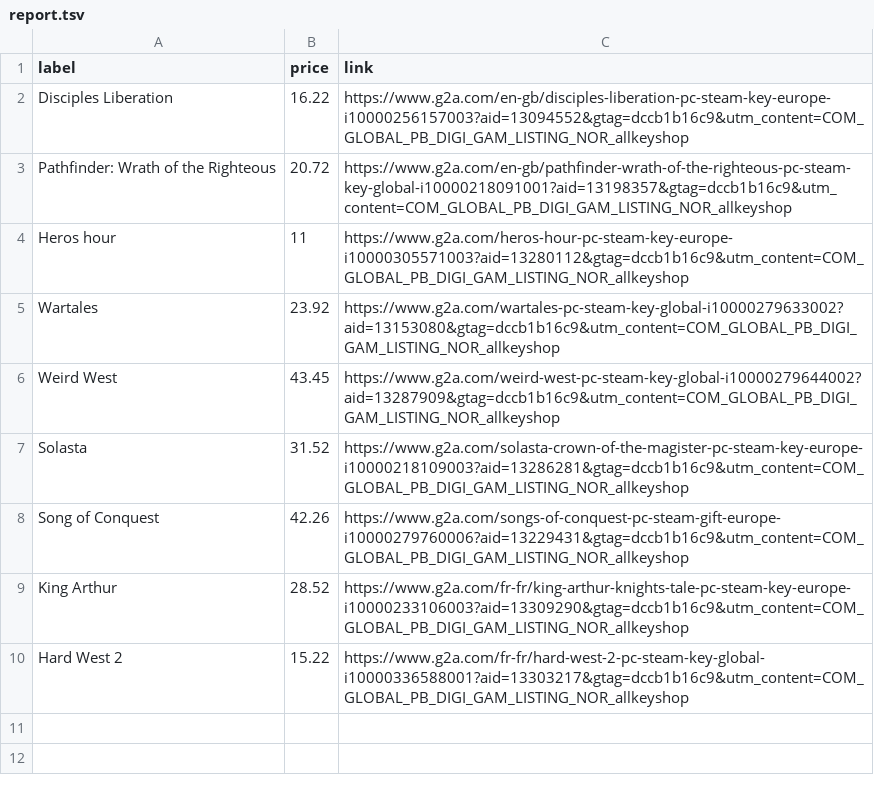
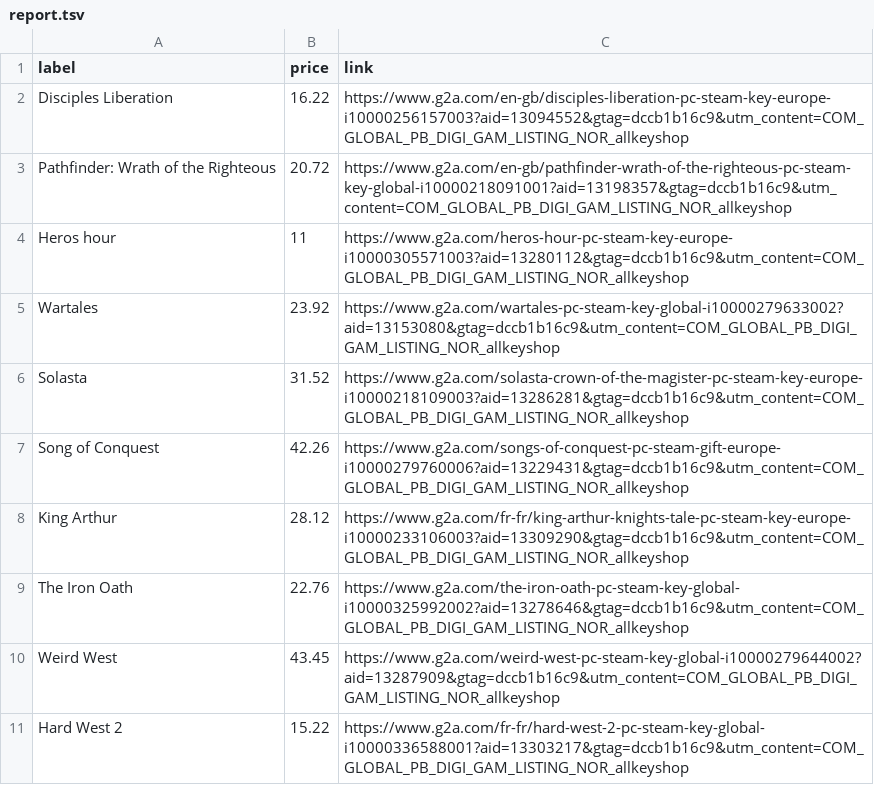
Before and after one commit to ste-xx/steam-price-watcher, a TSV file: report.tsv, drawn as a sheet.

Commit message:
Commit from GitHub Actions (Steam Watch Report)

```diff
--- a/report.tsv
+++ b/report.tsv
@@ -5,6 +5,7 @@ Heros hour	11	https://www.g2a.com/heros-hour-pc-steam-key-europe-i10000305571003
 Wartales	23.92	https://www.g2a.com/wartales-pc-steam-key-global-i10000279633002?aid=13153080&gtag=dccb1b16c9&utm_content=COM_GLOBAL_PB_DIGI_GAM_LISTING_NOR_allkeyshop
-Weird West	43.45	https://www.g2a.com/weird-west-pc-steam-key-global-i10000279644002?aid=13287909&gtag=dccb1b16c9&utm_content=COM_GLOBAL_PB_DIGI_GAM_LISTING_NOR_allkeyshop
 Solasta	31.52	https://www.g2a.com/solasta-crown-of-the-magister-pc-steam-key-europe-i10000218109003?aid=13286281&gtag=dccb1b16c9&utm_content=COM_GLOBAL_PB_DIGI_GAM_LISTING_NOR_allkeyshop
 Song of Conquest	42.26	https://www.g2a.com/songs-of-conquest-pc-steam-gift-europe-i10000279760006?aid=13229431&gtag=dccb1b16c9&utm_content=COM_GLOBAL_PB_DIGI_GAM_LISTING_NOR_allkeyshop
-King Arthur	28.52	https://www.g2a.com/fr-fr/king-arthur-knights-tale-pc-steam-key-europe-i10000233106003?aid=13309290&gtag=dccb1b16c9&utm_content=COM_GLOBAL_PB_DIGI_GAM_LISTING_NOR_allkeyshop
+King Arthur	28.12	https://www.g2a.com/fr-fr/king-arthur-knights-tale-pc-steam-key-europe-i10000233106003?aid=13309290&gtag=dccb1b16c9&utm_content=COM_GLOBAL_PB_DIGI_GAM_LISTING_NOR_allkeyshop
+The Iron Oath	22.76	https://www.g2a.com/the-iron-oath-pc-steam-key-global-i10000325992002?aid=13278646&gtag=dccb1b16c9&utm_content=COM_GLOBAL_PB_DIGI_GAM_LISTING_NOR_allkeyshop
+Weird West	43.45	https://www.g2a.com/weird-west-pc-steam-key-global-i10000279644002?aid=13287909&gtag=dccb1b16c9&utm_content=COM_GLOBAL_PB_DIGI_GAM_LISTING_NOR_allkeyshop
 Hard West 2	15.22	https://www.g2a.com/fr-fr/hard-west-2-pc-steam-key-global-i10000336588001?aid=13303217&gtag=dccb1b16c9&utm_content=COM_GLOBAL_PB_DIGI_GAM_LISTING_NOR_allkeyshop
```
